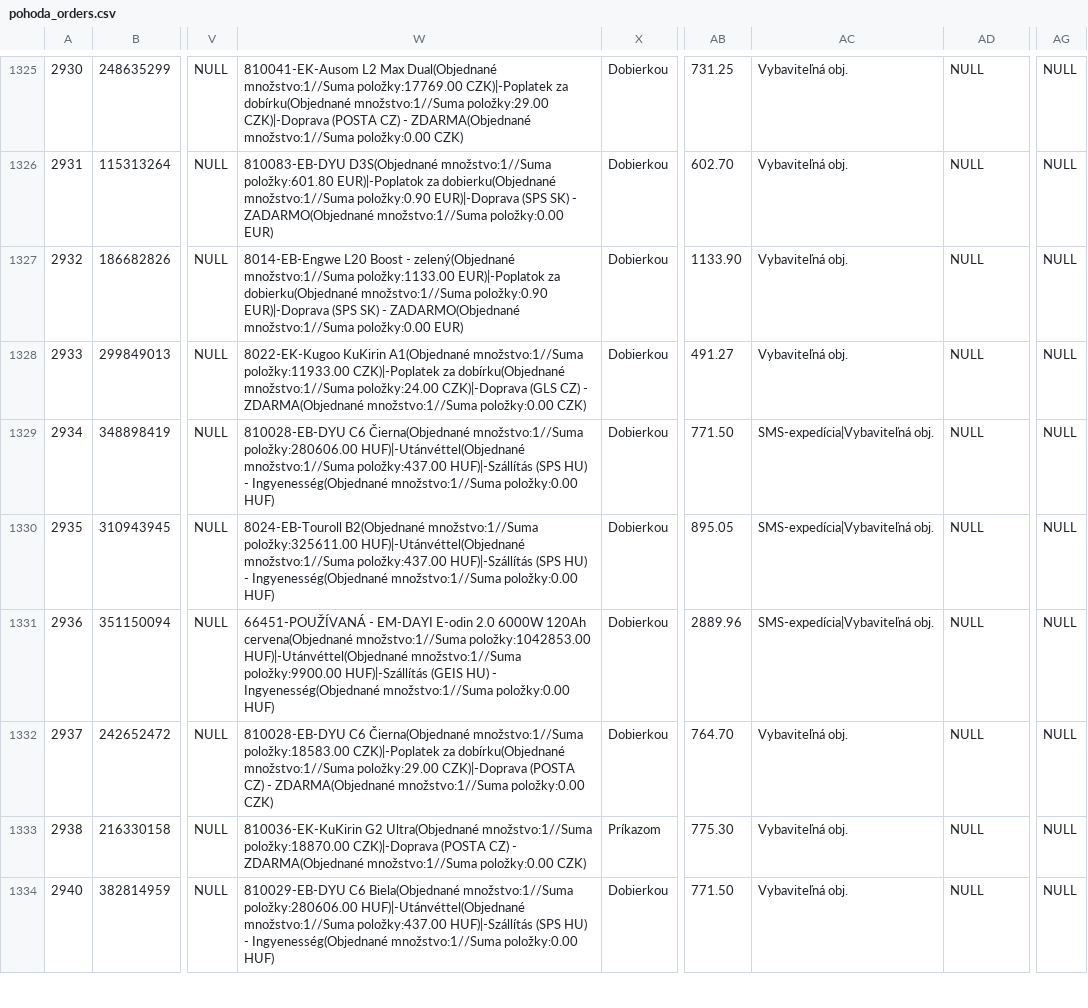
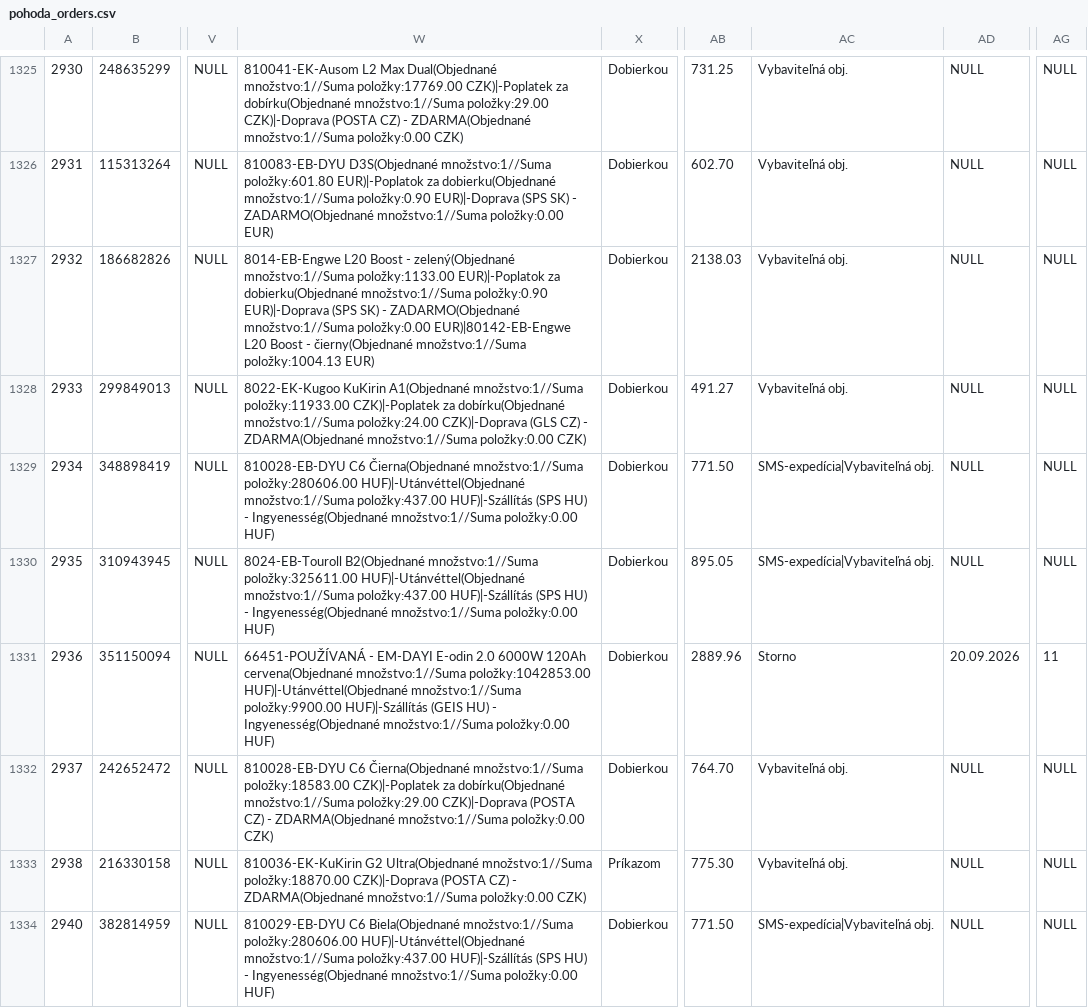
Before and after one commit to siso9993/orders-api, a CSV file: api/pohoda_orders.csv, drawn as a sheet; only a part is shown, gaps mark what is left out; the diff covers the shown part only; the diff names each change by its address in the sheet, - before the commit and + after, or states it on an @@ line.

```diff
--- a/api/pohoda_orders.csv
+++ b/api/pohoda_orders.csv
-W1327: …množstvo:1//Suma položky:0.00 EUR)
+W1327: …množstvo:1//Suma položky:0.00 EUR)|80142-EB-Engwe L20 Boost - čierny(Objednané množstvo:1//Suma položky:1004.13 EUR)
-AB1327: 1133.90
+AB1327: 2138.03
-AC1331: SMS-expedícia|Vybaviteľná obj.
+AC1331: Storno
-AD1331: NULL
+AD1331: 20.09.2026
-AG1331: NULL
+AG1331: 11
-AC1334: Vybaviteľná obj.
+AC1334: SMS-expedícia|Vybaviteľná obj.
```
Also changed, not shown: 1 added row and 2 edited cells elsewhere in this file.
